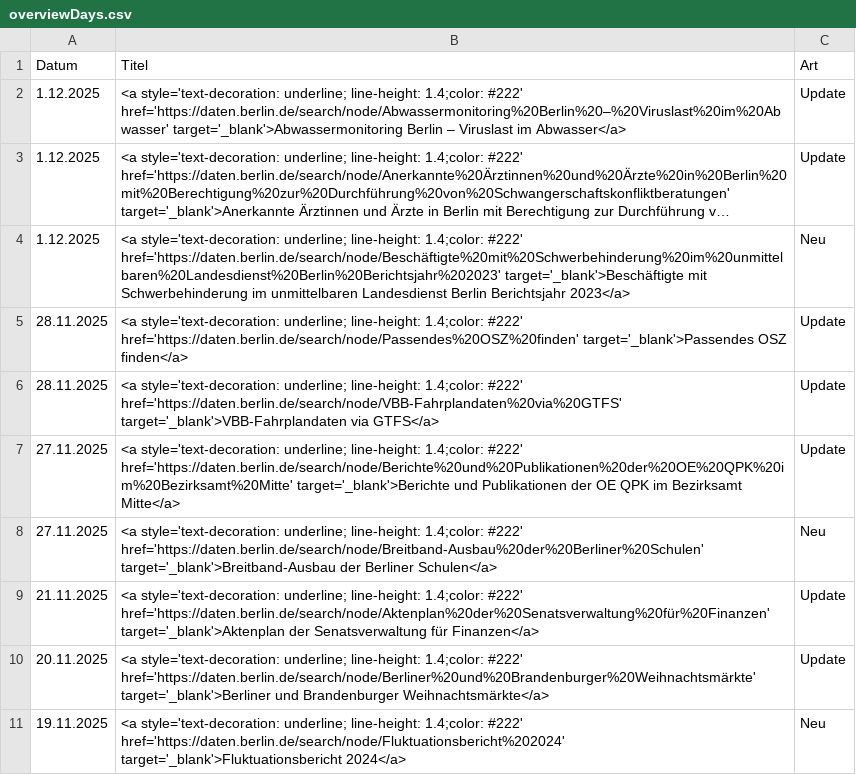
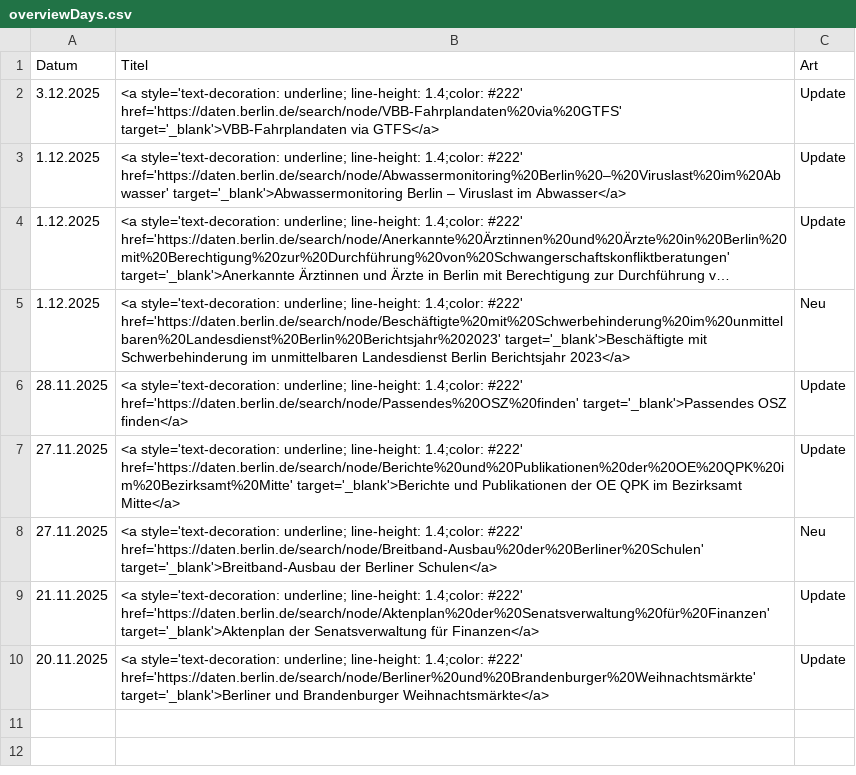
Before and after one commit to technologiestiftung/odis-datenportal-uebersicht, a CSV file: data/overviewDays.csv, drawn as a sheet; long unchanged cells end in ….

```diff
--- a/data/overviewDays.csv
+++ b/data/overviewDays.csv
@@ -1,2 +1,3 @@
 Datum,Titel,Art
+3.12.2025,<a style='text-decoration: underline; line-height: 1.4;color: #222' href='https://daten.berlin.de/search/node/VBB-Fahrplandaten%20via%20GTFS' target='_blank'>VBB-Fahrplandaten via GTFS</a>,Update
 1.12.2025,<a style='text-decoration: underline; line-height: 1.4;color: #222' href='https://daten.berlin.de/search/node/Abwassermonitoring%20Berlin%20–%20Viruslast%20im%20Abwasser' target='_blank'>Abwassermonitoring Berlin – Viruslast im Abwasser</a>,Update
@@ -5,3 +6,2 @@ Datum,Titel,Art
 28.11.2025,<a style='text-decoration: underline; line-height: 1.4;color: #222' href='https://daten.berlin.de/search/node/Passendes%20OSZ%20finden' target='_blank'>Passendes OSZ finden</a>,Update
-28.11.2025,<a style='text-decoration: underline; line-height: 1.4;color: #222' href='https://daten.berlin.de/search/node/VBB-Fahrplandaten%20via%20GTFS' target='_blank'>VBB-Fahrplandaten via GTFS</a>,Update
 27.11.2025,<a style='text-decoration: underline; line-height: 1.4;color: #222' href='https://daten.berlin.de/search/node/Berichte%20und%20Publikationen%20der%20OE%20QPK%20im%20Bezirksamt%20Mitte' target='_blank'>Berichte und Publikationen der OE QPK im Bezirksamt Mitte</a>,Update
@@ -10,2 +10 @@ Datum,Titel,Art
 20.11.2025,<a style='text-decoration: underline; line-height: 1.4;color: #222' href='https://daten.berlin.de/search/node/Berliner%20und%20Brandenburger%20Weihnachtsmärkte' target='_blank'>Berliner und Brandenburger Weihnachtsmärkte</a>,Update
-19.11.2025,<a style='text-decoration: underline; line-height: 1.4;color: #222' href='https://daten.berlin.de/search/node/Fluktuationsbericht%202024' target='_blank'>Fluktuationsbericht 2024</a>,Neu
```
Also changed, not shown: 1 other file.
